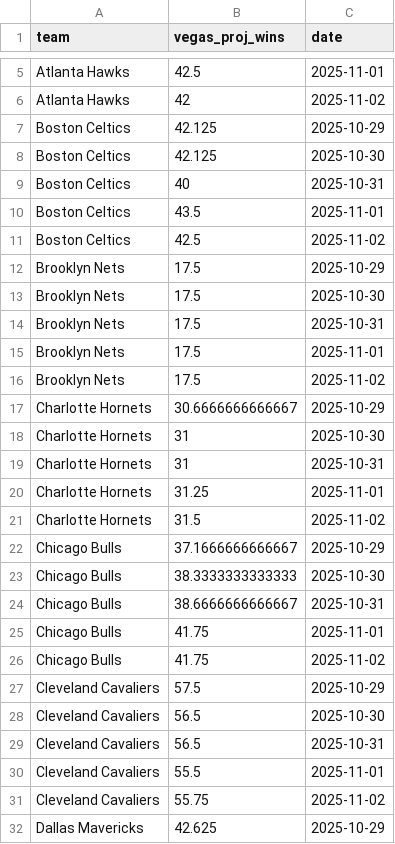
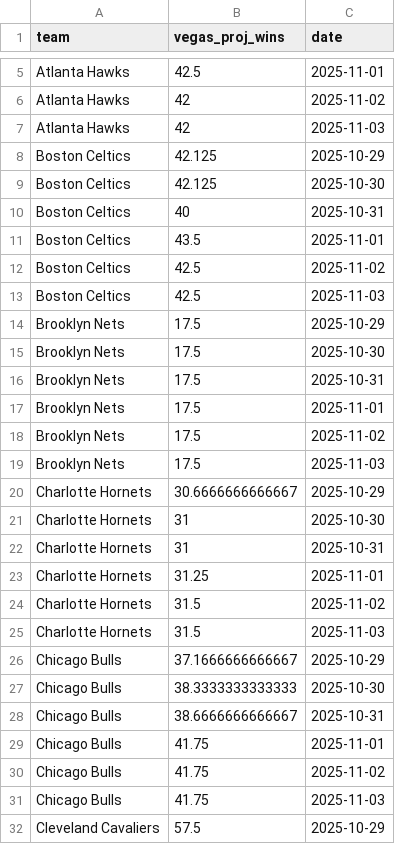
Before and after one commit to ejperez2/skins-standings, a CSV file: team_vegas_history.csv, drawn as a sheet; only a part is shown, gaps mark what is left out; the shorter side is filled out with more unchanged rows; the diff covers the shown part only; the diff names each change by its address in the sheet, - before the commit and + after, or states it on an @@ line.

```diff
--- a/team_vegas_history.csv
+++ b/team_vegas_history.csv
+row 7: Atlanta Hawks | 42 | 2025-11-03
+row 13: Boston Celtics | 42.5 | 2025-11-03
+row 19: Brooklyn Nets | 17.5 | 2025-11-03
+row 25: Charlotte Hornets | 31.5 | 2025-11-03
+row 31: Chicago Bulls | 41.75 | 2025-11-03
```
Also changed, not shown: 25 added rows elsewhere in this file, standings_history.csv, 1 other file.
